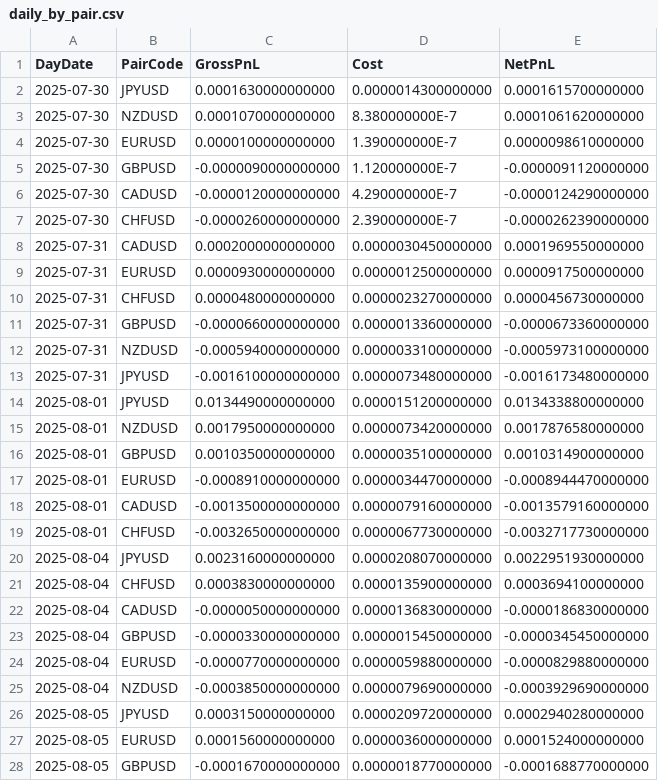
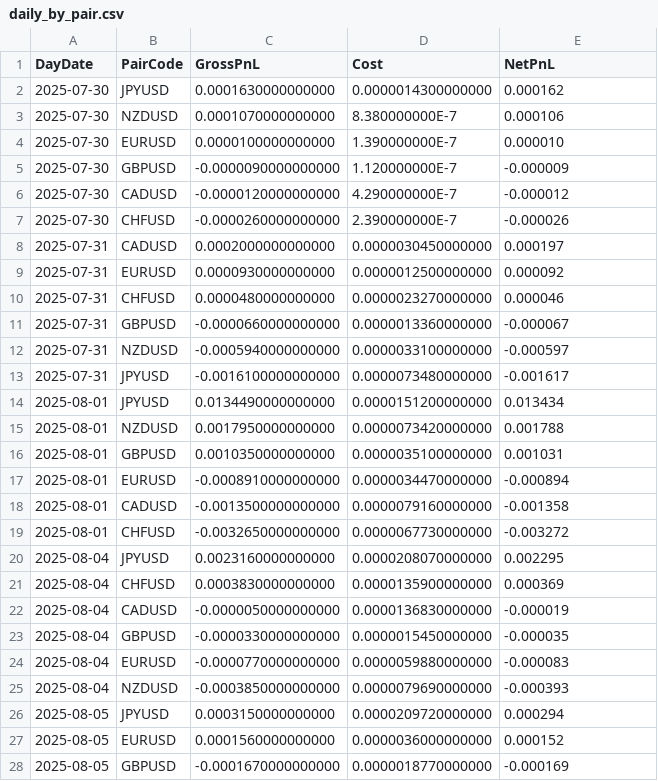
Before and after one commit to phu-qqb/qq-production-intraday-core-webapp, a CSV file: output/daily_by_pair.csv, drawn as a sheet; only a part is shown; the diff covers the shown part only.

```diff
--- a/output/daily_by_pair.csv
+++ b/output/daily_by_pair.csv
@@ -1,28 +1,28 @@
 DayDate,PairCode,GrossPnL,Cost,NetPnL
-2025-07-30,JPYUSD,0.0001630000000000,0.0000014300000000,0.0001615700000000
-2025-07-30,NZDUSD,0.0001070000000000,8.380000000E-7,0.0001061620000000
-2025-07-30,EURUSD,0.0000100000000000,1.390000000E-7,0.0000098610000000
-2025-07-30,GBPUSD,-0.0000090000000000,1.120000000E-7,-0.0000091120000000
-2025-07-30,CADUSD,-0.0000120000000000,4.290000000E-7,-0.0000124290000000
-2025-07-30,CHFUSD,-0.0000260000000000,2.390000000E-7,-0.0000262390000000
-2025-07-31,CADUSD,0.0002000000000000,0.0000030450000000,0.0001969550000000
-2025-07-31,EURUSD,0.0000930000000000,0.0000012500000000,0.0000917500000000
-2025-07-31,CHFUSD,0.0000480000000000,0.0000023270000000,0.0000456730000000
-2025-07-31,GBPUSD,-0.0000660000000000,0.0000013360000000,-0.0000673360000000
-2025-07-31,NZDUSD,-0.0005940000000000,0.0000033100000000,-0.0005973100000000
-2025-07-31,JPYUSD,-0.0016100000000000,0.0000073480000000,-0.0016173480000000
-2025-08-01,JPYUSD,0.0134490000000000,0.0000151200000000,0.0134338800000000
-2025-08-01,NZDUSD,0.0017950000000000,0.0000073420000000,0.0017876580000000
-2025-08-01,GBPUSD,0.0010350000000000,0.0000035100000000,0.0010314900000000
-2025-08-01,EURUSD,-0.0008910000000000,0.0000034470000000,-0.0008944470000000
-2025-08-01,CADUSD,-0.0013500000000000,0.0000079160000000,-0.0013579160000000
-2025-08-01,CHFUSD,-0.0032650000000000,0.0000067730000000,-0.0032717730000000
-2025-08-04,JPYUSD,0.0023160000000000,0.0000208070000000,0.0022951930000000
-2025-08-04,CHFUSD,0.0003830000000000,0.0000135900000000,0.0003694100000000
-2025-08-04,CADUSD,-0.0000050000000000,0.0000136830000000,-0.0000186830000000
-2025-08-04,GBPUSD,-0.0000330000000000,0.0000015450000000,-0.0000345450000000
-2025-08-04,EURUSD,-0.0000770000000000,0.0000059880000000,-0.0000829880000000
-2025-08-04,NZDUSD,-0.0003850000000000,0.0000079690000000,-0.0003929690000000
-2025-08-05,JPYUSD,0.0003150000000000,0.0000209720000000,0.0002940280000000
-2025-08-05,EURUSD,0.0001560000000000,0.0000036000000000,0.0001524000000000
-2025-08-05,GBPUSD,-0.0001670000000000,0.0000018770000000,-0.0001688770000000
+2025-07-30,JPYUSD,0.0001630000000000,0.0000014300000000,0.000162
+2025-07-30,NZDUSD,0.0001070000000000,8.380000000E-7,0.000106
+2025-07-30,EURUSD,0.0000100000000000,1.390000000E-7,0.000010
+2025-07-30,GBPUSD,-0.0000090000000000,1.120000000E-7,-0.000009
+2025-07-30,CADUSD,-0.0000120000000000,4.290000000E-7,-0.000012
+2025-07-30,CHFUSD,-0.0000260000000000,2.390000000E-7,-0.000026
+2025-07-31,CADUSD,0.0002000000000000,0.0000030450000000,0.000197
+2025-07-31,EURUSD,0.0000930000000000,0.0000012500000000,0.000092
+2025-07-31,CHFUSD,0.0000480000000000,0.0000023270000000,0.000046
+2025-07-31,GBPUSD,-0.0000660000000000,0.0000013360000000,-0.000067
+2025-07-31,NZDUSD,-0.0005940000000000,0.0000033100000000,-0.000597
+2025-07-31,JPYUSD,-0.0016100000000000,0.0000073480000000,-0.001617
+2025-08-01,JPYUSD,0.0134490000000000,0.0000151200000000,0.013434
+2025-08-01,NZDUSD,0.0017950000000000,0.0000073420000000,0.001788
+2025-08-01,GBPUSD,0.0010350000000000,0.0000035100000000,0.001031
+2025-08-01,EURUSD,-0.0008910000000000,0.0000034470000000,-0.000894
+2025-08-01,CADUSD,-0.0013500000000000,0.0000079160000000,-0.001358
+2025-08-01,CHFUSD,-0.0032650000000000,0.0000067730000000,-0.003272
+2025-08-04,JPYUSD,0.0023160000000000,0.0000208070000000,0.002295
+2025-08-04,CHFUSD,0.0003830000000000,0.0000135900000000,0.000369
+2025-08-04,CADUSD,-0.0000050000000000,0.0000136830000000,-0.000019
+2025-08-04,GBPUSD,-0.0000330000000000,0.0000015450000000,-0.000035
+2025-08-04,EURUSD,-0.0000770000000000,0.0000059880000000,-0.000083
+2025-08-04,NZDUSD,-0.0003850000000000,0.0000079690000000,-0.000393
+2025-08-05,JPYUSD,0.0003150000000000,0.0000209720000000,0.000294
+2025-08-05,EURUSD,0.0001560000000000,0.0000036000000000,0.000152
+2025-08-05,GBPUSD,-0.0001670000000000,0.0000018770000000,-0.000169
```
Also changed, not shown: 93 edited cells elsewhere in this file, output/daily_perf.csv, output/monthly_by_pair.csv, 14 other files.
